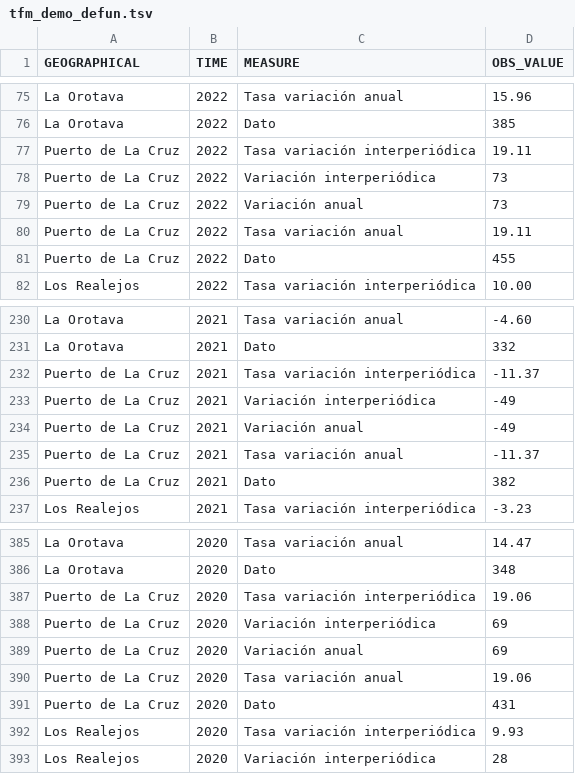
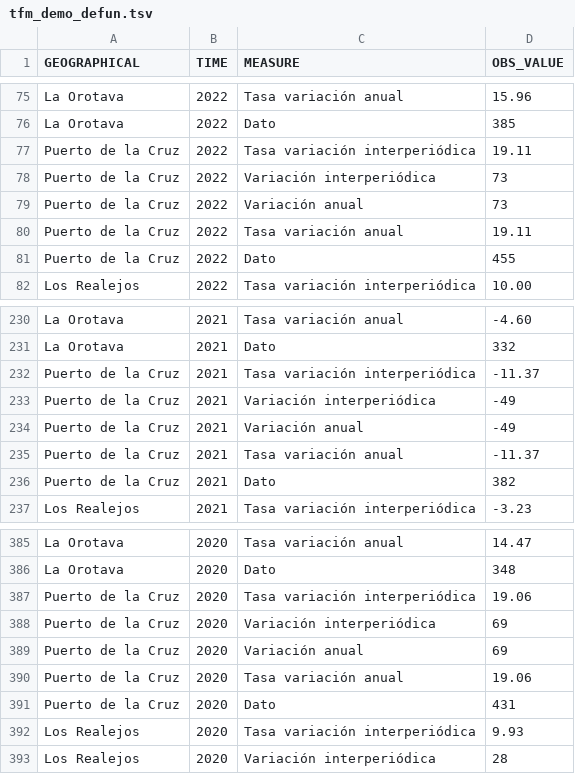
Before and after one commit to omendo-uoc/tfm-gentrification-data, a TSV file: data/raw/demography/tfm_demo_defun.tsv, drawn as a sheet; only a part is shown, gaps mark what is left out; the diff covers the shown part only.

```diff
--- a/data/raw/demography/tfm_demo_defun.tsv
+++ b/data/raw/demography/tfm_demo_defun.tsv
@@ -76,7 +76,7 @@ La Orotava	2022	Tasa variación anual	15.96
 La Orotava	2022	Dato	385
-Puerto de La Cruz	2022	Tasa variación interperiódica	19.11
-Puerto de La Cruz	2022	Variación interperiódica	73
-Puerto de La Cruz	2022	Variación anual	73
-Puerto de La Cruz	2022	Tasa variación anual	19.11
-Puerto de La Cruz	2022	Dato	455
+Puerto de la Cruz	2022	Tasa variación interperiódica	19.11
+Puerto de la Cruz	2022	Variación interperiódica	73
+Puerto de la Cruz	2022	Variación anual	73
+Puerto de la Cruz	2022	Tasa variación anual	19.11
+Puerto de la Cruz	2022	Dato	455
 Los Realejos	2022	Tasa variación interperiódica	10.00
@@ -231,7 +231,7 @@ La Orotava	2021	Tasa variación anual	-4.60
 La Orotava	2021	Dato	332
-Puerto de La Cruz	2021	Tasa variación interperiódica	-11.37
-Puerto de La Cruz	2021	Variación interperiódica	-49
-Puerto de La Cruz	2021	Variación anual	-49
-Puerto de La Cruz	2021	Tasa variación anual	-11.37
-Puerto de La Cruz	2021	Dato	382
+Puerto de la Cruz	2021	Tasa variación interperiódica	-11.37
+Puerto de la Cruz	2021	Variación interperiódica	-49
+Puerto de la Cruz	2021	Variación anual	-49
+Puerto de la Cruz	2021	Tasa variación anual	-11.37
+Puerto de la Cruz	2021	Dato	382
 Los Realejos	2021	Tasa variación interperiódica	-3.23
@@ -386,7 +386,7 @@ La Orotava	2020	Tasa variación anual	14.47
 La Orotava	2020	Dato	348
-Puerto de La Cruz	2020	Tasa variación interperiódica	19.06
-Puerto de La Cruz	2020	Variación interperiódica	69
-Puerto de La Cruz	2020	Variación anual	69
-Puerto de La Cruz	2020	Tasa variación anual	19.06
-Puerto de La Cruz	2020	Dato	431
+Puerto de la Cruz	2020	Tasa variación interperiódica	19.06
+Puerto de la Cruz	2020	Variación interperiódica	69
+Puerto de la Cruz	2020	Variación anual	69
+Puerto de la Cruz	2020	Tasa variación anual	19.06
+Puerto de la Cruz	2020	Dato	431
 Los Realejos	2020	Tasa variación interperiódica	9.93
```
Also changed, not shown: 105 edited cells elsewhere in this file, data/processed/municipality_master.csv, data/raw/demography/tfm_demo_nacim.tsv, 22 other files.
